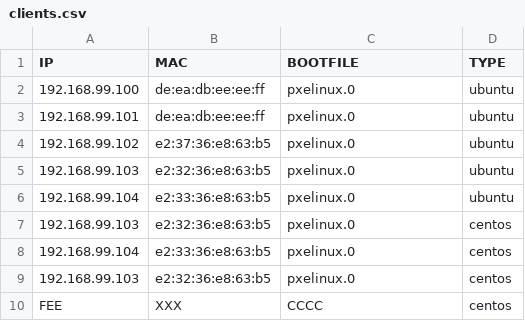
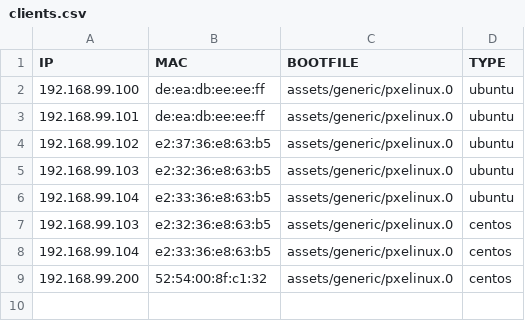
Before and after one commit to motangpuar/o2-ims-worker, a CSV file: inputs/clients.csv, drawn as a sheet.

```diff
--- a/inputs/clients.csv
+++ b/inputs/clients.csv
@@ -1,10 +1,9 @@
 IP,MAC,BOOTFILE,TYPE
-192.168.99.100,de:ea:db:ee:ee:ff,pxelinux.0,ubuntu
-192.168.99.101,de:ea:db:ee:ee:ff,pxelinux.0,ubuntu
-192.168.99.102,e2:37:36:e8:63:b5,pxelinux.0,ubuntu
-192.168.99.103,e2:32:36:e8:63:b5,pxelinux.0,ubuntu
-192.168.99.104,e2:33:36:e8:63:b5,pxelinux.0,ubuntu
-192.168.99.103,e2:32:36:e8:63:b5,pxelinux.0,centos
-192.168.99.104,e2:33:36:e8:63:b5,pxelinux.0,centos
-192.168.99.103,e2:32:36:e8:63:b5,pxelinux.0,centos
-FEE,XXX,CCCC,centos
+192.168.99.100,de:ea:db:ee:ee:ff,assets/generic/pxelinux.0,ubuntu
+192.168.99.101,de:ea:db:ee:ee:ff,assets/generic/pxelinux.0,ubuntu
+192.168.99.102,e2:37:36:e8:63:b5,assets/generic/pxelinux.0,ubuntu
+192.168.99.103,e2:32:36:e8:63:b5,assets/generic/pxelinux.0,ubuntu
+192.168.99.104,e2:33:36:e8:63:b5,assets/generic/pxelinux.0,ubuntu
+192.168.99.103,e2:32:36:e8:63:b5,assets/generic/pxelinux.0,centos
+192.168.99.104,e2:33:36:e8:63:b5,assets/generic/pxelinux.0,centos
+192.168.99.200,52:54:00:8f:c1:32,assets/generic/pxelinux.0,centos
```
Also changed, not shown: 3 other files.
